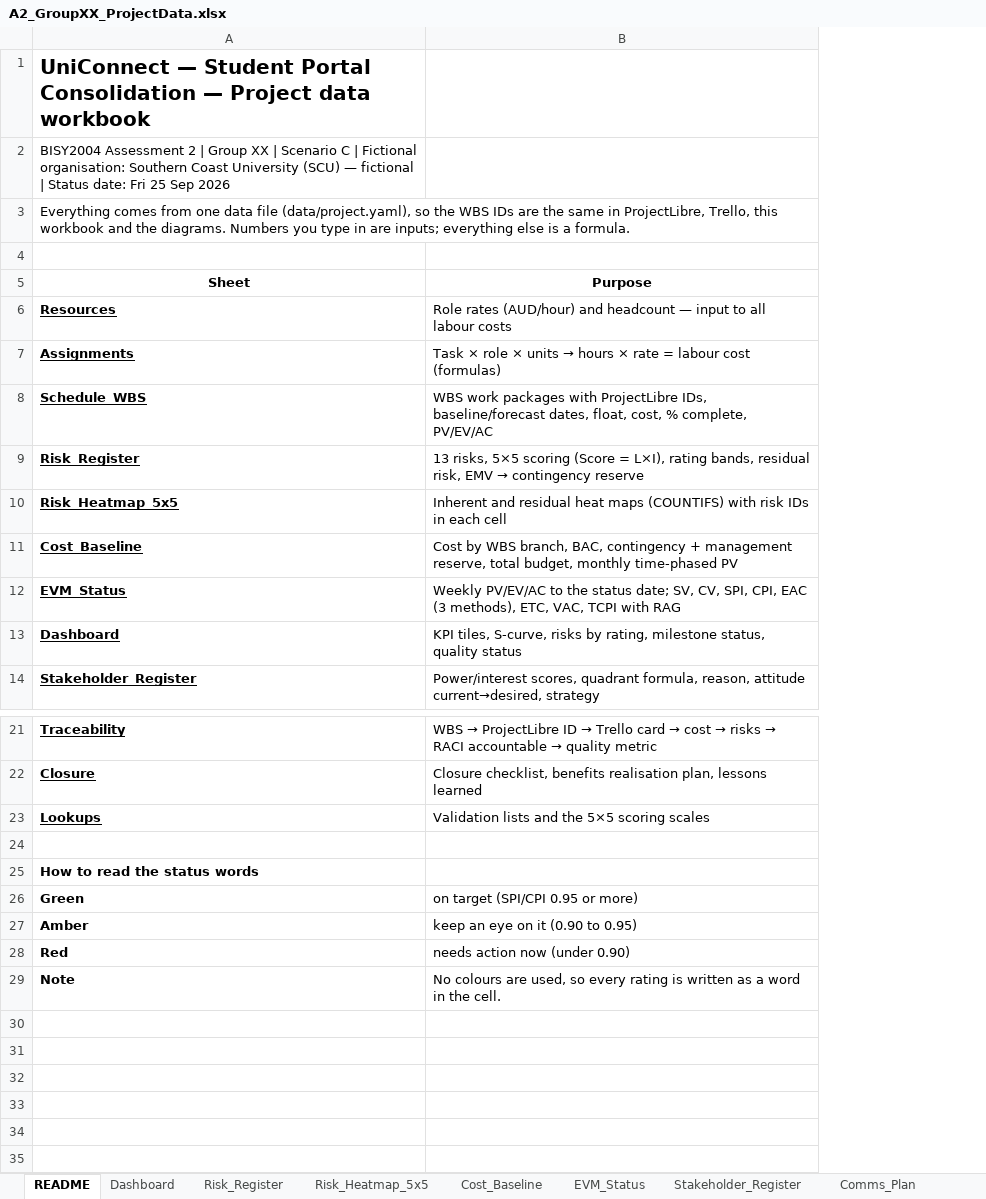
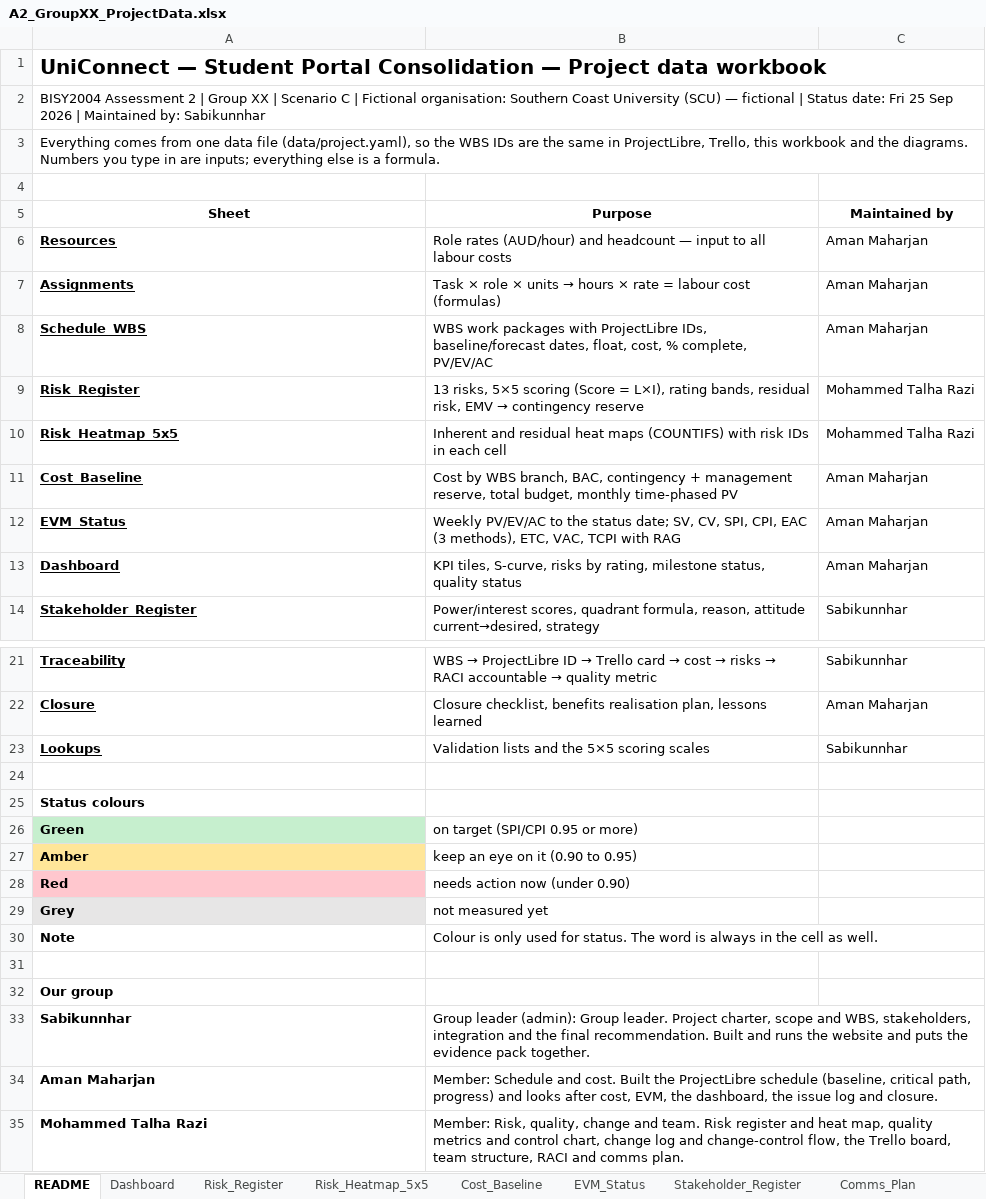
Before and after one commit to alvi00/bisy2004-a2-groupXX, an Excel workbook: downloads/A2_GroupXX_ProjectData.xlsx, sheet README, drawn as a sheet; only a part is shown, gaps mark what is left out; values as stored, in another font and other column widths than the file's, no borders; addresses are those after the commit; the diff names each change by its address in the sheet, - before the commit and + after, or states it on an @@ line.

```diff
--- a/downloads/A2_GroupXX_ProjectData.xlsx (sheet README)
+++ b/downloads/A2_GroupXX_ProjectData.xlsx (sheet README)
+column C (Maintained by), rows 6-14: Aman Maharjan | Aman Maharjan | Aman Maharjan | Mohammed Talha Razi | Mohammed Talha Razi | Aman Maharjan | Aman Maharjan | Aman Maharjan | Sabikunnhar; rows 21-23: Sabikunnhar | Aman Maharjan | Sabikunnhar
-A2 (Sheet): …Sep 2026
+A2 (Sheet): …Sep 2026 | Maintained by: Sabikunnhar
-A25 (Sheet): How to read the status words
+A25 (Sheet): Status colours
-A26 fill: none
+A26 fill: #C6EFCE
-A27 fill: none
+A27 fill: #FFE699
-A28 fill: none
+A28 fill: #FFC7CE
+row 29: Grey | not measured yet
-B30 (Purpose): No colours are used, so every rating is written as a word in the cell.
+B30 (Purpose): Colour is only used for status. The word is always in the cell as well.
+row 31: (empty)
+row 32: Our group
+row 33: Sabikunnhar | Group leader (admin): Group leader. Project charter, scope and WBS, stakeholders, integration and the final recommendation. Built and runs the website and puts the evidence pack together.
+row 34: Aman Maharjan | Member: Schedule and cost. Built the ProjectLibre schedule (baseline, critical path, progress) and looks after cost, EVM, the dashboard, the issue log and closure.
+row 35: Mohammed Talha Razi | Member: Risk, quality, change and team. Risk register and heat map, quality metrics and control chart, change log and change-control flow, the Trello board, team structure, RACI and comms plan.
```
Also changed, not shown: sheet Change_Log, sheet Quality_Metrics, sheet Resources, sheet Issue_Log, sheet Comms_Plan, sheet Lookups, 12 more sheets, charts or pictures, 49 other files.
